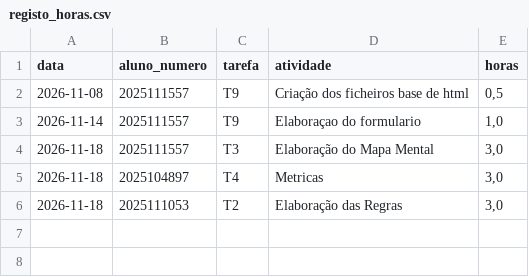
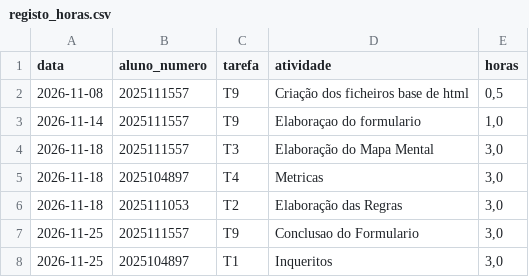
Before and after one commit to FabioRodrigues0/pdi_grupo1, a CSV file: registo_horas.csv, drawn as a sheet.

```diff
--- a/registo_horas.csv
+++ b/registo_horas.csv
@@ -6 +6,3 @@ data;aluno_numero;tarefa;atividade;horas
 2026-11-18;2025111053;T2;Elaboração das Regras;3,0
+2026-11-25;2025111557;T9;Conclusao do Formulario;3,0
+2026-11-25;2025104897;T1;Inqueritos;3,0
```
Also changed, not shown: 2 other files.
